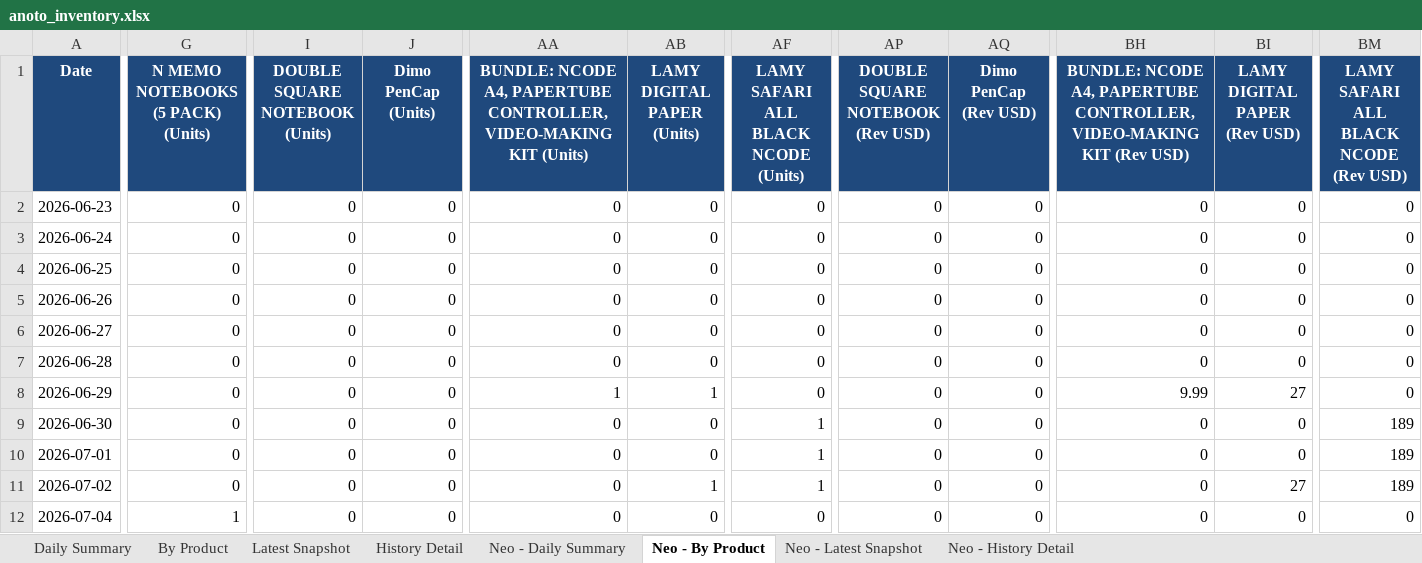
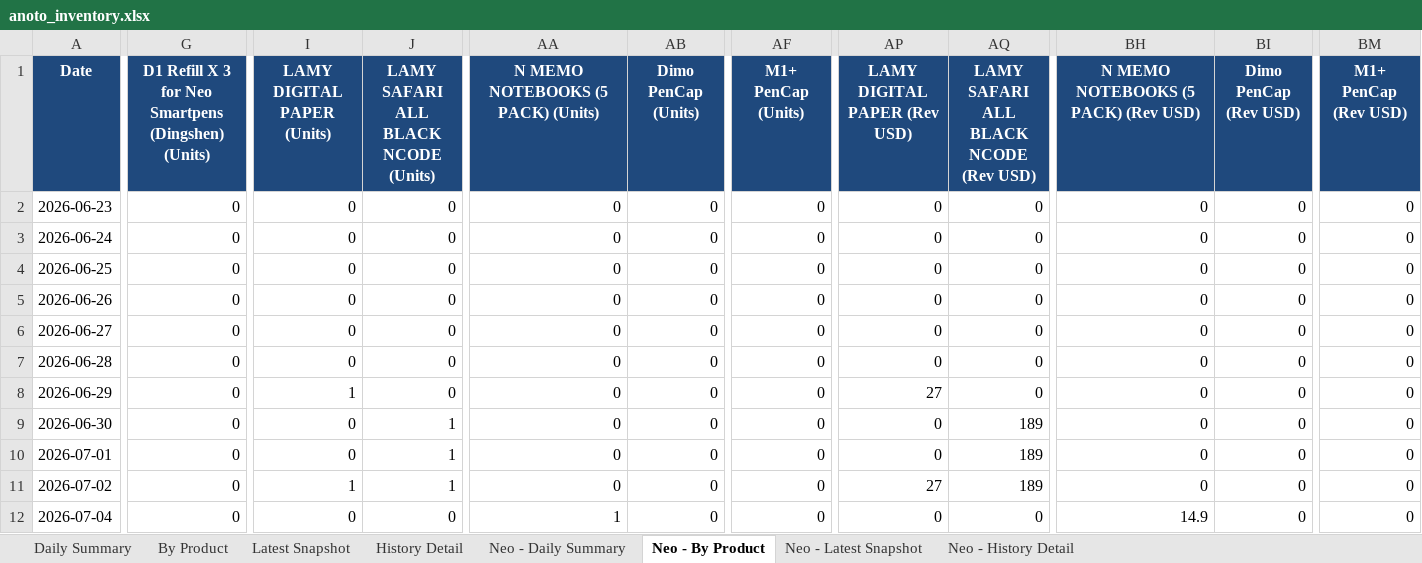
Before and after one commit to Flossan1337/Scraper, an Excel workbook: data/anoto_inventory.xlsx, sheet Neo - By Product, drawn as a sheet; only a part is shown, gaps mark what is left out; values as stored, in another font and other column widths than the file's, no borders; the diff covers the shown part only; the diff names each change by its address in the sheet, - before the commit and + after, or states it on an @@ line.

```diff
--- a/data/anoto_inventory.xlsx (sheet Neo - By Product)
+++ b/data/anoto_inventory.xlsx (sheet Neo - By Product)
-G1: N MEMO NOTEBOOKS (5 PACK) (Units)
+G1: D1 Refill X 3 for Neo Smartpens (Dingshen) (Units)
-I1: DOUBLE SQUARE NOTEBOOK (Units)
+I1: LAMY DIGITAL PAPER (Units)
-J1: Dimo PenCap (Units)
+J1: LAMY SAFARI ALL BLACK NCODE (Units)
-AA1: BUNDLE: NCODE A4, PAPERTUBE CONTROLLER,VIDEO-MAKING KIT (Units)
+AA1: N MEMO NOTEBOOKS (5 PACK) (Units)
-AB1: LAMY DIGITAL PAPER (Units)
+AB1: Dimo PenCap (Units)
-AF1: LAMY SAFARI ALL BLACK NCODE (Units)
+AF1: M1+ PenCap (Units)
-AP1: DOUBLE SQUARE NOTEBOOK (Rev USD)
+AP1: LAMY DIGITAL PAPER (Rev USD)
-AQ1: Dimo PenCap (Rev USD)
+AQ1: LAMY SAFARI ALL BLACK NCODE (Rev USD)
-BH1: BUNDLE: NCODE A4, PAPERTUBE CONTROLLER,VIDEO-MAKING KIT (Rev USD)
+BH1: N MEMO NOTEBOOKS (5 PACK) (Rev USD)
-BI1: LAMY DIGITAL PAPER (Rev USD)
+BI1: Dimo PenCap (Rev USD)
-BM1: LAMY SAFARI ALL BLACK NCODE (Rev USD)
+BM1: M1+ PenCap (Rev USD)
-I8 (LAMY DIGITAL PAPER (Units)): 0
+I8 (LAMY DIGITAL PAPER (Units)): 1
-AA8: 1
+AA8: 0
-AB8 (Dimo PenCap (Units)): 1
+AB8 (Dimo PenCap (Units)): 0
-AP8 (LAMY DIGITAL PAPER (Rev USD)): 0
+AP8 (LAMY DIGITAL PAPER (Rev USD)): 27
-BH8: 9.99
+BH8: 0
-BI8 (Dimo PenCap (Rev USD)): 27
+BI8 (Dimo PenCap (Rev USD)): 0
-J9:J11: 0
+J9:J11: 1
-AF9:AF11 (M1+ PenCap (Units)): 1
+AF9:AF11 (M1+ PenCap (Units)): 0
-AQ9:AQ11: 0
+AQ9:AQ11: 189
-BM9:BM11 (M1+ PenCap (Rev USD)): 189
+BM9:BM11 (M1+ PenCap (Rev USD)): 0
-I11 (LAMY DIGITAL PAPER (Units)): 0
+I11 (LAMY DIGITAL PAPER (Units)): 1
-AB11 (Dimo PenCap (Units)): 1
+AB11 (Dimo PenCap (Units)): 0
-AP11 (LAMY DIGITAL PAPER (Rev USD)): 0
+AP11 (LAMY DIGITAL PAPER (Rev USD)): 27
-BI11 (Dimo PenCap (Rev USD)): 27
+BI11 (Dimo PenCap (Rev USD)): 0
-G12: 1
+G12: 0
-AA12: 0
+AA12: 1
-BH12: 0
+BH12: 14.9
```
Also changed, not shown: 1 added row and 229 edited cells elsewhere in this sheet, sheet Neo - History Detail, sheet History Detail, sheet Latest Snapshot, sheet By Product, sheet Neo - Latest Snapshot, sheet Neo - Daily Summary, 1 more sheet, data/ahlsell_led_panel_inventory.xlsx, data/ahlsell_plejd_inventory.xlsx, 17 other files.
